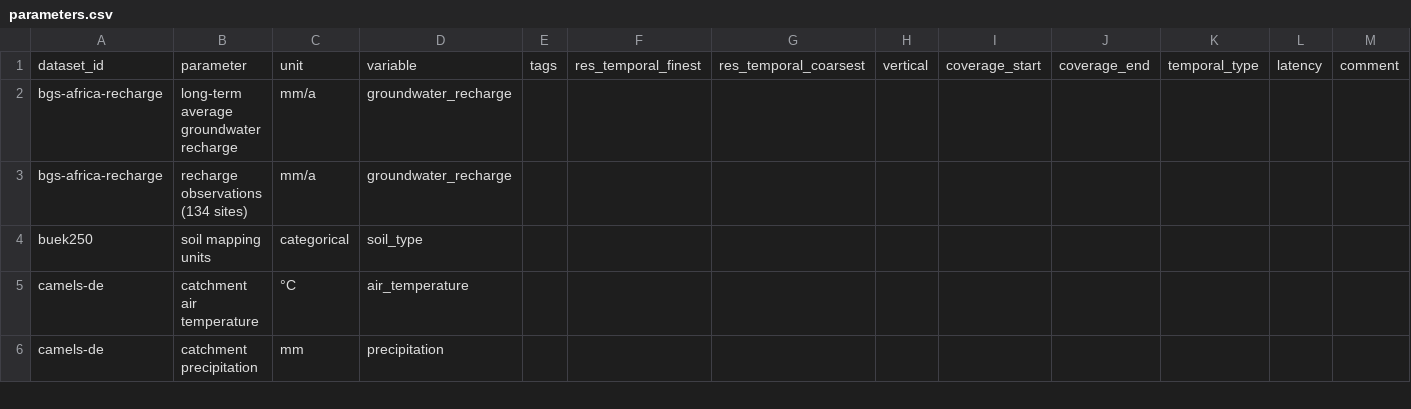
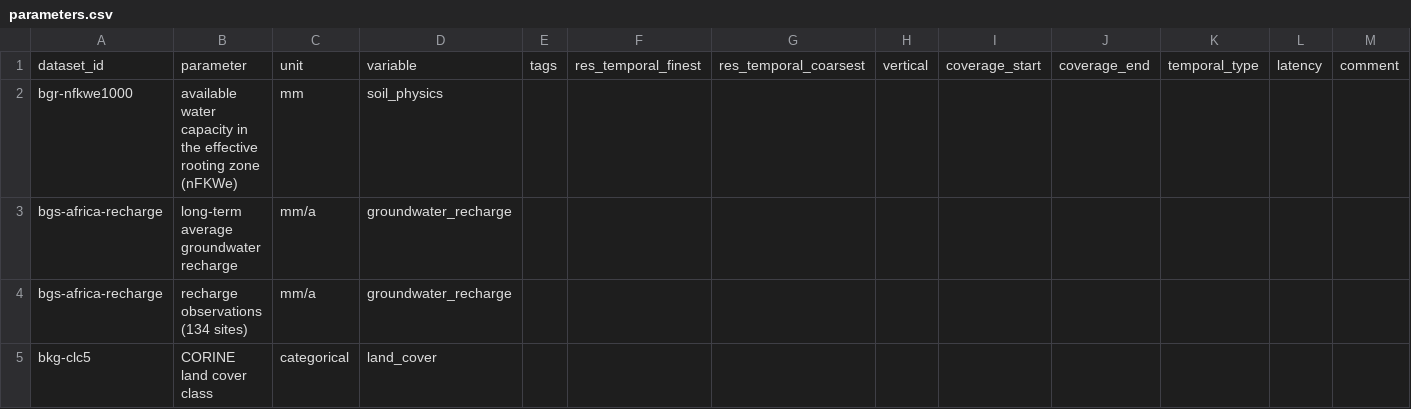
Before and after one commit to MxNl/awesome_geodata_table, a CSV file: metadata/parameters.csv, drawn as a sheet; only a part is shown; the shorter side is filled out with more unchanged rows; the diff covers the shown part only.

Commit message:
Add 13 Germany/Europe datasets: DWD climate, AMBAV and SNOWRAS grids, BKG DGM200/LBM-DE/CLC5, BGR nFKWe, ESDAC topsoil, CLCplus Backbone, HRL Grasslands, EU-Hydro, EFAS historical, EDO drought indicator

```diff
--- a/metadata/parameters.csv
+++ b/metadata/parameters.csv
@@ -1,3 +1,5 @@
 dataset_id,parameter,unit,variable,tags,res_temporal_finest,res_temporal_coarsest,vertical,coverage_start,coverage_end,temporal_type,latency,comment
+bgr-nfkwe1000,available water capacity in the effective rooting zone (nFKWe),mm,soil_physics,,,,,,,,,
 bgs-africa-recharge,long-term average groundwater recharge,mm/a,groundwater_recharge,,,,,,,,,
 bgs-africa-recharge,recharge observations (134 sites),mm/a,groundwater_recharge,,,,,,,,,
+bkg-clc5,CORINE land cover class,categorical,land_cover,,,,,,,,,
```
Also changed, not shown: 35 added rows elsewhere in this file, 4 other files.
